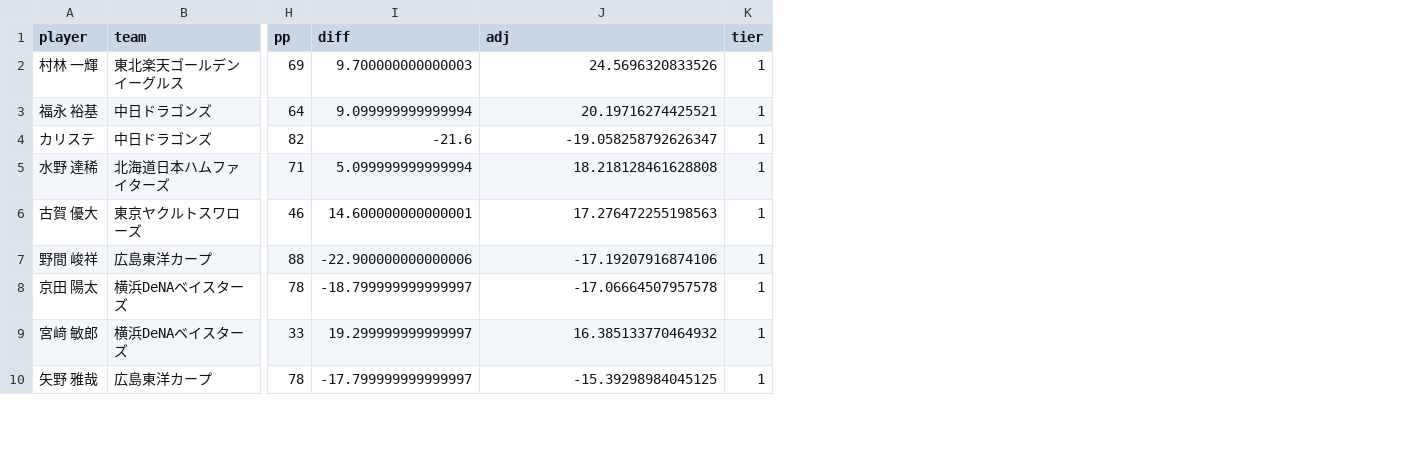
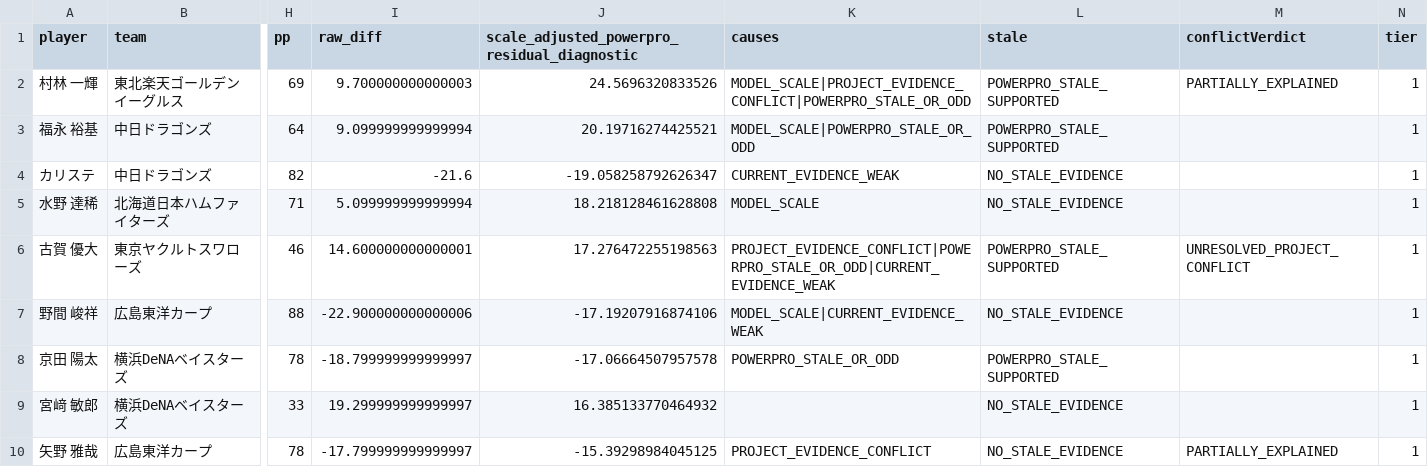
Before and after one commit to L-carp55/pawapuro-pennant-gpt-handoff, a CSV file: outputs/derived/speed_owner_review_table_2026.csv, drawn as a sheet; only a part is shown, gaps mark what is left out; the diff names each change by its address in the sheet, - before the commit and + after, or states it on an @@ line.

Commit message:
Update machine-readable master table

```diff
--- a/outputs/derived/speed_owner_review_table_2026.csv
+++ b/outputs/derived/speed_owner_review_table_2026.csv
+column K (causes), rows 2-10: MODEL_SCALE|PROJECT_EVIDENCE_CONFLICT|POWERPRO_STALE_OR_ODD | MODEL_SCALE|POWERPRO_STALE_OR_ODD | CURRENT_EVIDENCE_WEAK | MODEL_SCALE | PROJECT_EVIDENCE_CONFLICT|POWERPRO_STALE_OR_ODD|CURRENT_EVIDENCE_WEAK | MODEL_SCALE|CURRENT_EVIDENCE_WEAK | POWERPRO_STALE_OR_ODD |  | PROJECT_EVIDENCE_CONFLICT
+column L (stale), rows 2-10: POWERPRO_STALE_SUPPORTED | POWERPRO_STALE_SUPPORTED | NO_STALE_EVIDENCE | NO_STALE_EVIDENCE | POWERPRO_STALE_SUPPORTED | NO_STALE_EVIDENCE | POWERPRO_STALE_SUPPORTED | NO_STALE_EVIDENCE | NO_STALE_EVIDENCE
+column M (conflictVerdict), rows 2-10: PARTIALLY_EXPLAINED |  |  |  | UNRESOLVED_PROJECT_CONFLICT |  |  |  | PARTIALLY_EXPLAINED
-I1: diff
+I1: raw_diff
-J1: adj
+J1: scale_adjusted_powerpro_residual_diagnostic
```
